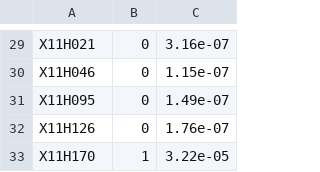
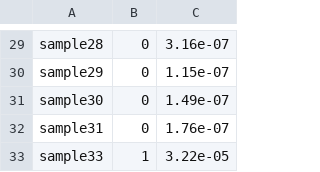
Before and after one commit to RyanXJu/WGCNA, a TSV file: test_output/WGCNA_traitData.tsv, drawn as a sheet; only a part is shown, gaps mark what is left out; the diff covers the shown part only; the diff names each change by its address in the sheet, - before the commit and + after, or states it on an @@ line.

```diff
--- a/test_output/WGCNA_traitData.tsv
+++ b/test_output/WGCNA_traitData.tsv
-A29: X11H021
+A29: sample28
-A30: X11H046
+A30: sample29
-A31: X11H095
+A31: sample30
-A32: X11H126
+A32: sample31
-A33: X11H170
+A33: sample33
```
Also changed, not shown: 1 added row, 1 removed row and 27 edited cells elsewhere in this file, test_data/datTraits.tsv, test_output/WGCNA_moduleEigengenes.tsv, 15 other files.
